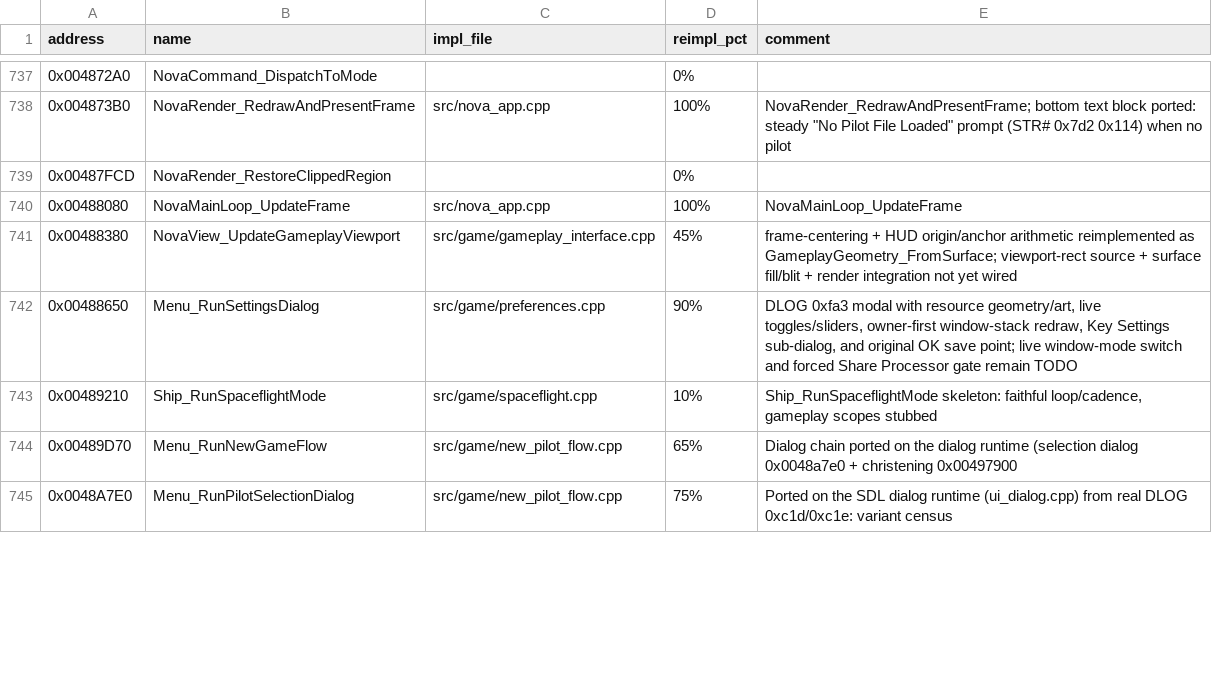
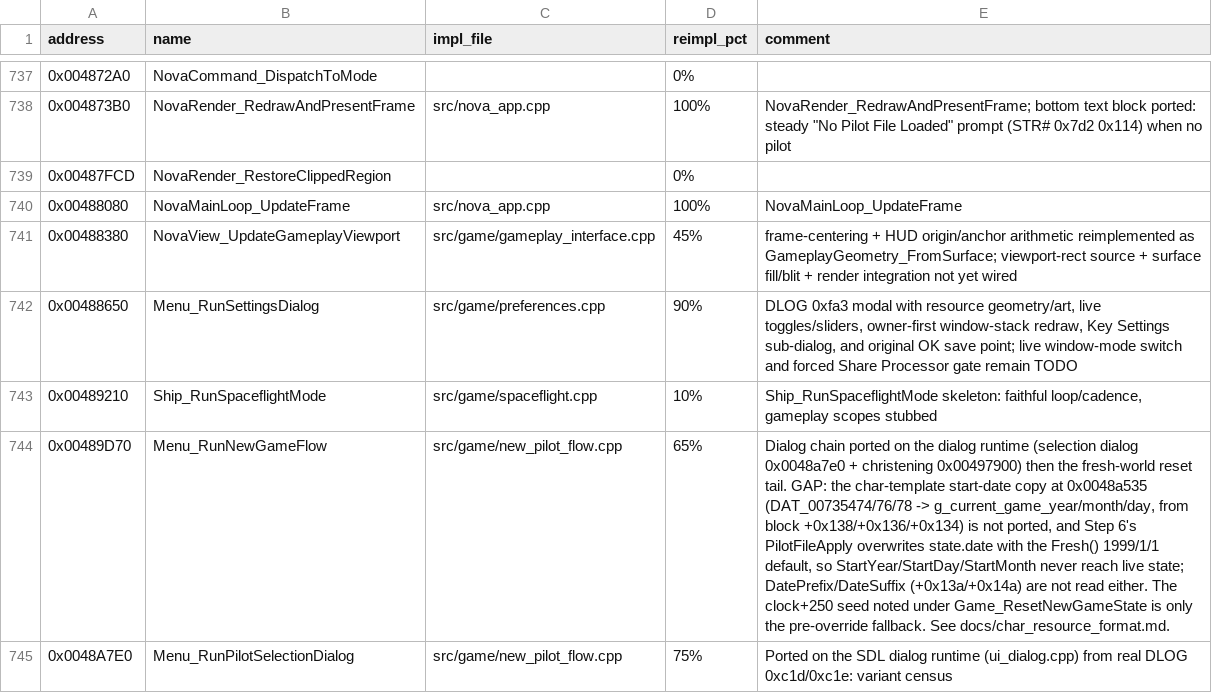
Before and after one commit to wraitii/evnova-decomp, a TSV file: decomp-progress.tsv, drawn as a sheet; only a part is shown, gaps mark what is left out; the diff covers the shown part only; the diff names each change by its address in the sheet, - before the commit and + after, or states it on an @@ line.

Commit message:
Correct resource decoding and NPC weapon flow

```diff
--- a/decomp-progress.tsv
+++ b/decomp-progress.tsv
-E744 (comment): …+ christening 0x00497900
+E744 (comment): …+ christening 0x00497900) then the fresh-world reset tail. GAP: the char-template start-date copy at 0x0048a535 (DAT_00735474/76/78 -> g_current_game_year/month/day, from block +0x138/+0x136/+0x134) is not ported, and Step 6's PilotFileApply overwrites state.date with the Fresh() 1999/1/1 default, so StartYear/StartDay/StartMonth never reach live state; DatePrefix/DateSuffix (+0x13a/+0x14a) are not read either. The clock+250 seed noted under Game_ResetNewGameState is only the pre-override fallback. See docs/char_resource_format.md.
```
Also changed, not shown: 23 edited cells elsewhere in this file, 34 other files.
